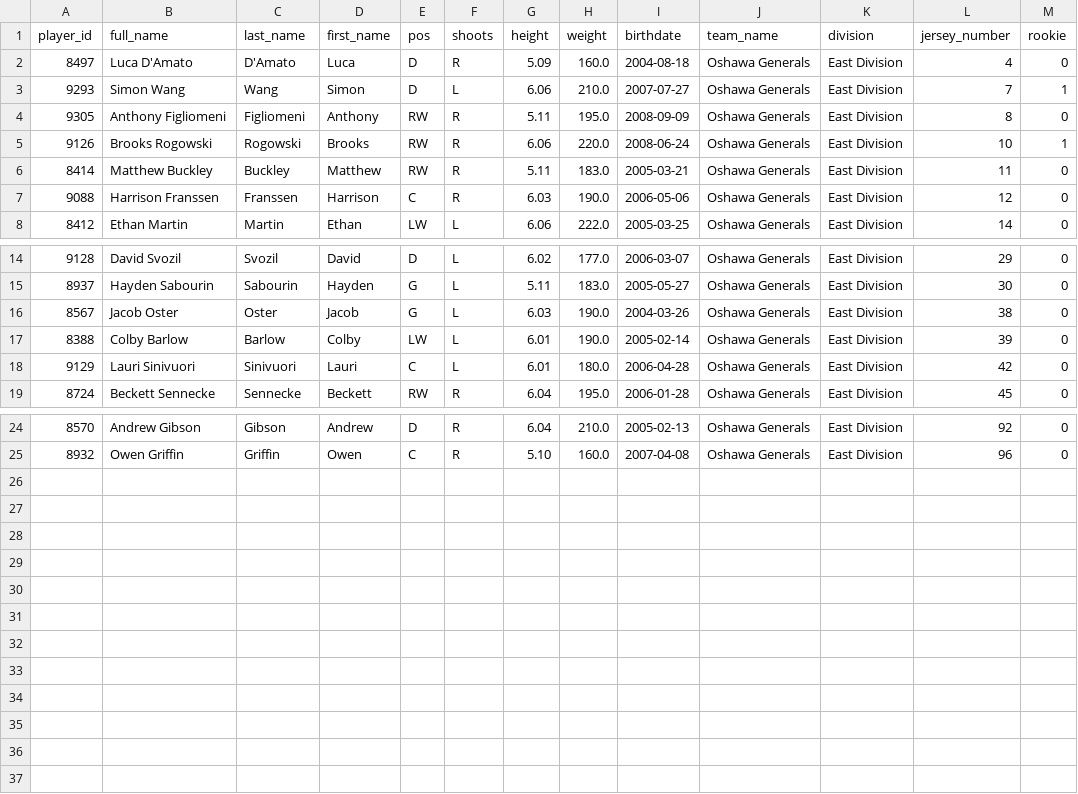
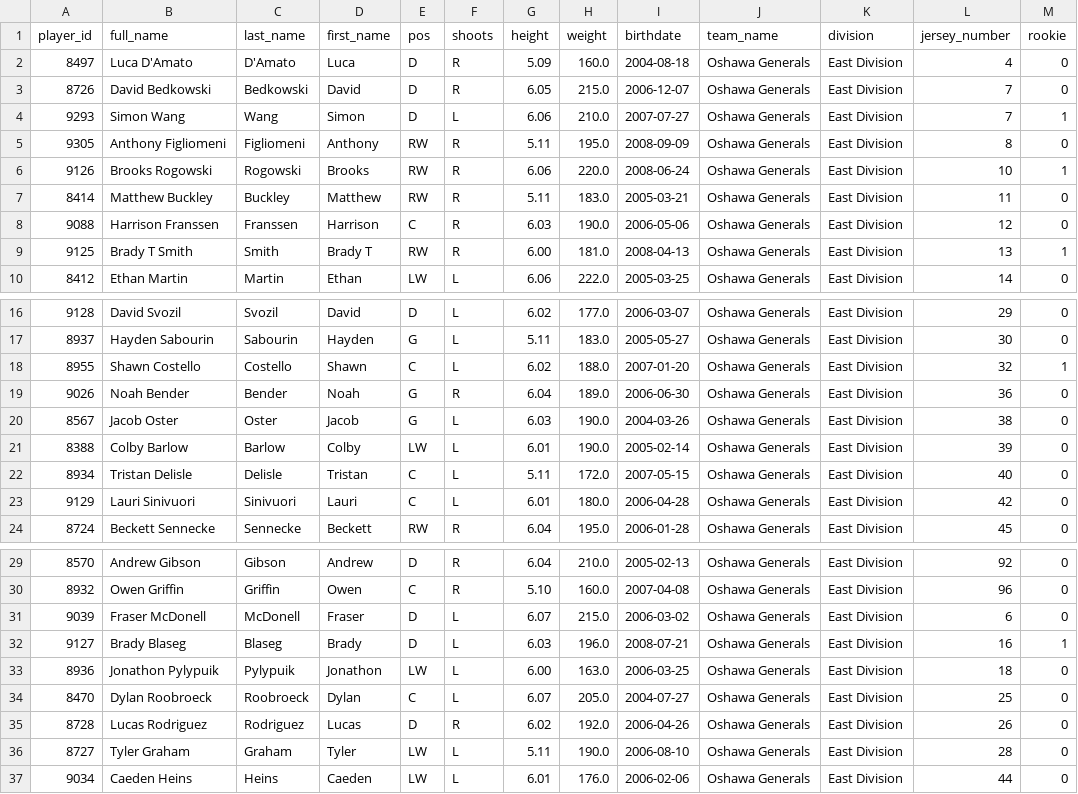
Before and after one commit to InsightDynamics/OHLStatHub, a CSV file: docs/OHL_ROSTERS/Oshawa_Generals.csv, drawn as a sheet; only a part is shown, gaps mark what is left out.

```diff
--- a/docs/OHL_ROSTERS/Oshawa_Generals.csv
+++ b/docs/OHL_ROSTERS/Oshawa_Generals.csv
@@ -2,2 +2,3 @@ player_id,full_name,last_name,first_name,pos,shoots,height,weight,birthdate,team
 8497,Luca D'Amato,D'Amato,Luca,D,R,5.09,160.0,2004-08-18,Oshawa Generals,East Division,4,0
+8726,David Bedkowski,Bedkowski,David,D,R,6.05,215.0,2006-12-07,Oshawa Generals,East Division,7,0
 9293,Simon Wang,Wang,Simon,D,L,6.06,210.0,2007-07-27,Oshawa Generals,East Division,7,1
@@ -7,2 +8,3 @@ player_id,full_name,last_name,first_name,pos,shoots,height,weight,birthdate,team
 9088,Harrison Franssen,Franssen,Harrison,C,R,6.03,190.0,2006-05-06,Oshawa Generals,East Division,12,0
+9125,Brady T Smith,Smith,Brady T,RW,R,6.00,181.0,2008-04-13,Oshawa Generals,East Division,13,1
 8412,Ethan Martin,Martin,Ethan,LW,L,6.06,222.0,2005-03-25,Oshawa Generals,East Division,14,0
@@ -15,4 +17,7 @@ player_id,full_name,last_name,first_name,pos,shoots,height,weight,birthdate,team
 8937,Hayden Sabourin,Sabourin,Hayden,G,L,5.11,183.0,2005-05-27,Oshawa Generals,East Division,30,0
+8955,Shawn Costello,Costello,Shawn,C,L,6.02,188.0,2007-01-20,Oshawa Generals,East Division,32,1
+9026,Noah Bender,Bender,Noah,G,R,6.04,189.0,2006-06-30,Oshawa Generals,East Division,36,0
 8567,Jacob Oster,Oster,Jacob,G,L,6.03,190.0,2004-03-26,Oshawa Generals,East Division,38,0
 8388,Colby Barlow,Barlow,Colby,LW,L,6.01,190.0,2005-02-14,Oshawa Generals,East Division,39,0
+8934,Tristan Delisle,Delisle,Tristan,C,L,5.11,172.0,2007-05-15,Oshawa Generals,East Division,40,0
 9129,Lauri Sinivuori,Sinivuori,Lauri,C,L,6.01,180.0,2006-04-28,Oshawa Generals,East Division,42,0
@@ -25 +30,8 @@ player_id,full_name,last_name,first_name,pos,shoots,height,weight,birthdate,team
 8932,Owen Griffin,Griffin,Owen,C,R,5.10,160.0,2007-04-08,Oshawa Generals,East Division,96,0
+9039,Fraser McDonell,McDonell,Fraser,D,L,6.07,215.0,2006-03-02,Oshawa Generals,East Division,6,0
+9127,Brady Blaseg,Blaseg,Brady,D,L,6.03,196.0,2008-07-21,Oshawa Generals,East Division,16,1
+8936,Jonathon Pylypuik,Pylypuik,Jonathon,LW,L,6.00,163.0,2006-03-25,Oshawa Generals,East Division,18,0
+8470,Dylan Roobroeck,Roobroeck,Dylan,C,L,6.07,205.0,2004-07-27,Oshawa Generals,East Division,25,0
+8728,Lucas Rodriguez,Rodriguez,Lucas,D,R,6.02,192.0,2006-04-26,Oshawa Generals,East Division,26,0
+8727,Tyler Graham,Graham,Tyler,LW,L,5.11,190.0,2006-08-10,Oshawa Generals,East Division,28,0
+9034,Caeden Heins,Heins,Caeden,LW,L,6.01,176.0,2006-02-06,Oshawa Generals,East Division,44,0
```
Also changed, not shown: docs/OHL_ROSTERS/Guelph_Storm.csv, docs/OHL_ROSTERS/North_Bay_Battalion.csv, 37 other files.
